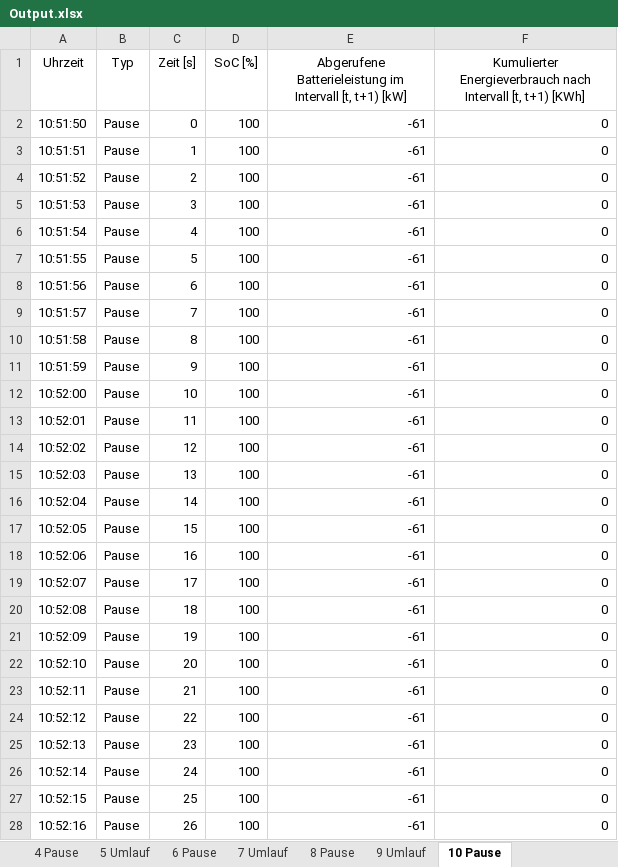
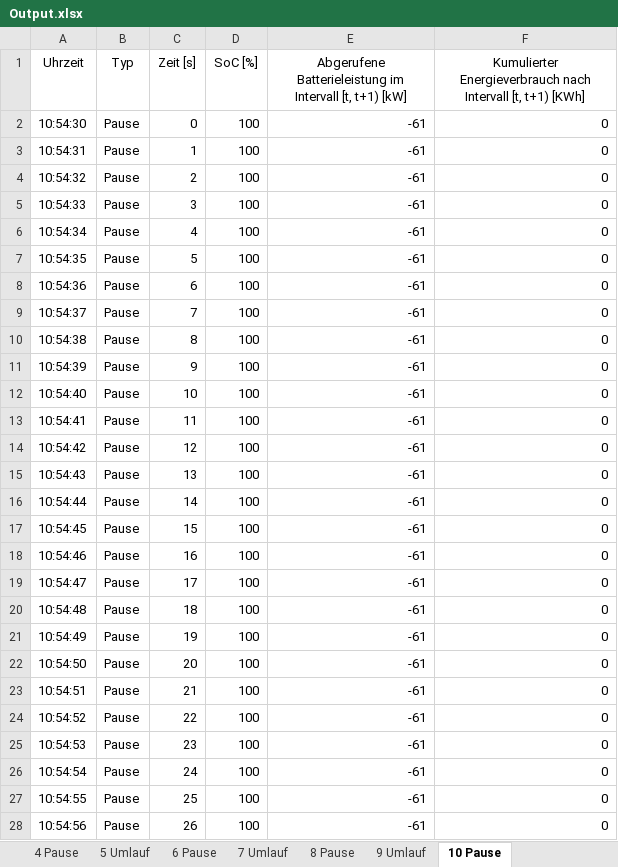
Before and after one commit to fabiofrank/Bachelorarbeit, an Excel workbook: Output.xlsx, sheet 10 Pause, drawn as a sheet; only a part is shown; values as stored, in another font and other column widths than the file's, no borders; table styles not drawn; the diff covers the shown part only; the diff names each change by its address in the sheet, - before the commit and + after, or states it on an @@ line.

```diff
--- a/Output.xlsx (sheet 10 Pause)
+++ b/Output.xlsx (sheet 10 Pause)
-A2 (Uhrzeit): 10:51:50
+A2 (Uhrzeit): 10:54:30
-A3 (Uhrzeit): 10:51:51
+A3 (Uhrzeit): 10:54:31
-A4 (Uhrzeit): 10:51:52
+A4 (Uhrzeit): 10:54:32
-A5 (Uhrzeit): 10:51:53
+A5 (Uhrzeit): 10:54:33
-A6 (Uhrzeit): 10:51:54
+A6 (Uhrzeit): 10:54:34
-A7 (Uhrzeit): 10:51:55
+A7 (Uhrzeit): 10:54:35
-A8 (Uhrzeit): 10:51:56
+A8 (Uhrzeit): 10:54:36
-A9 (Uhrzeit): 10:51:57
+A9 (Uhrzeit): 10:54:37
-A10 (Uhrzeit): 10:51:58
+A10 (Uhrzeit): 10:54:38
-A11 (Uhrzeit): 10:51:59
+A11 (Uhrzeit): 10:54:39
-A12 (Uhrzeit): 10:52:00
+A12 (Uhrzeit): 10:54:40
-A13 (Uhrzeit): 10:52:01
+A13 (Uhrzeit): 10:54:41
-A14 (Uhrzeit): 10:52:02
+A14 (Uhrzeit): 10:54:42
-A15 (Uhrzeit): 10:52:03
+A15 (Uhrzeit): 10:54:43
-A16 (Uhrzeit): 10:52:04
+A16 (Uhrzeit): 10:54:44
-A17 (Uhrzeit): 10:52:05
+A17 (Uhrzeit): 10:54:45
-A18 (Uhrzeit): 10:52:06
+A18 (Uhrzeit): 10:54:46
-A19 (Uhrzeit): 10:52:07
+A19 (Uhrzeit): 10:54:47
-A20 (Uhrzeit): 10:52:08
+A20 (Uhrzeit): 10:54:48
-A21 (Uhrzeit): 10:52:09
+A21 (Uhrzeit): 10:54:49
-A22 (Uhrzeit): 10:52:10
+A22 (Uhrzeit): 10:54:50
-A23 (Uhrzeit): 10:52:11
+A23 (Uhrzeit): 10:54:51
-A24 (Uhrzeit): 10:52:12
+A24 (Uhrzeit): 10:54:52
-A25 (Uhrzeit): 10:52:13
+A25 (Uhrzeit): 10:54:53
-A26 (Uhrzeit): 10:52:14
+A26 (Uhrzeit): 10:54:54
-A27 (Uhrzeit): 10:52:15
+A27 (Uhrzeit): 10:54:55
-A28 (Uhrzeit): 10:52:16
+A28 (Uhrzeit): 10:54:56
```
Also changed, not shown: 273 edited cells elsewhere in this sheet, sheet 9 Umlauf, sheet 7 Umlauf, sheet 5 Umlauf, sheet 3 Umlauf, sheet 1 Umlauf, sheet 8 Pause, 4 more sheets, Input.xlsx, 3 other files.
